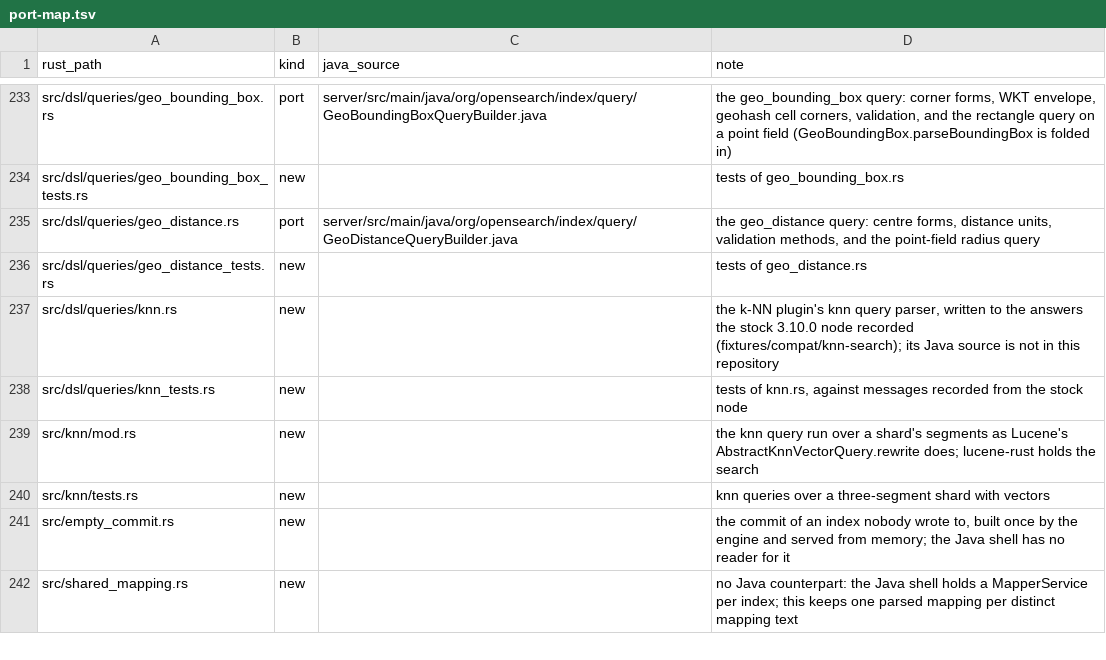
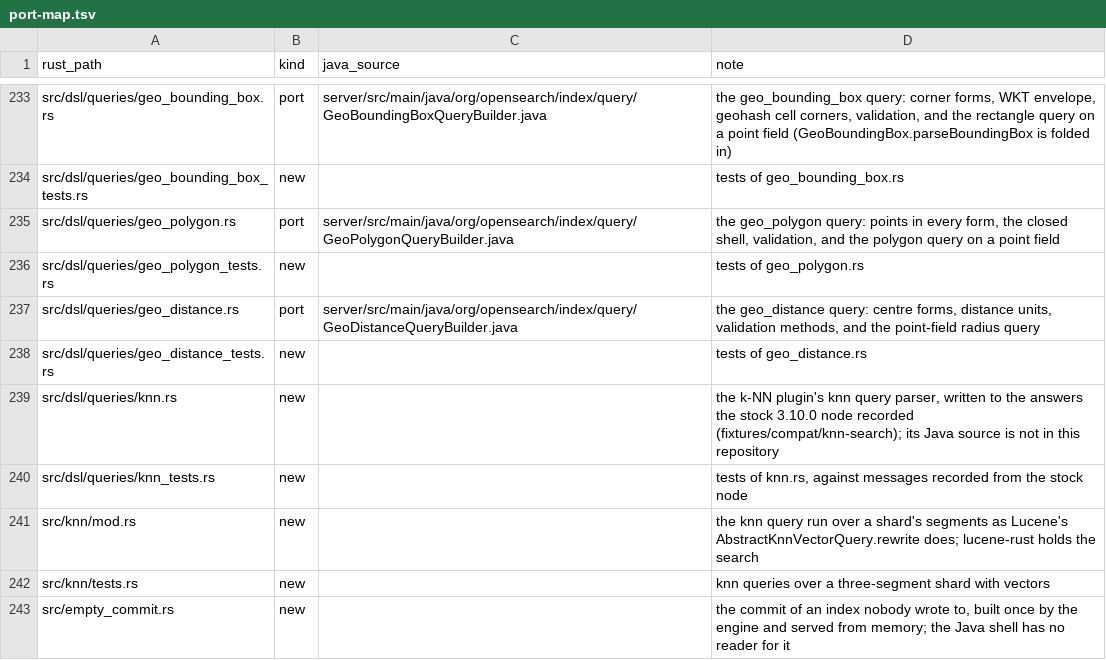
Before and after one commit to huyz0/opensearch-serverless, a TSV file: crates/reader/port-map.tsv, drawn as a sheet; only a part is shown, gaps mark what is left out; the shorter side is filled out with more unchanged rows; the diff names each change by its address in the sheet, - before the commit and + after, or states it on an @@ line.

Commit message:
feat(reader): serve the geo_polygon query (#1057)
geo_polygon takes points in every form, closes the shell as the Java
builder does, honours validation_method and ignore_unmapped, and runs as
the polygon query on a point field.

Spec: docs/specs/geospatial/SPEC.md

```diff
--- a/crates/reader/port-map.tsv
+++ b/crates/reader/port-map.tsv
+row 235: src/dsl/queries/geo_polygon.rs | port | server/src/main/java/org/opensearch/index/query/GeoPolygonQueryBuilder.java | the geo_polygon query: points in every form, the closed shell, validation, and the polygon query on a point field
+row 236: src/dsl/queries/geo_polygon_tests.rs | new |  | tests of geo_polygon.rs
```
Also changed, not shown: 7 other files.
